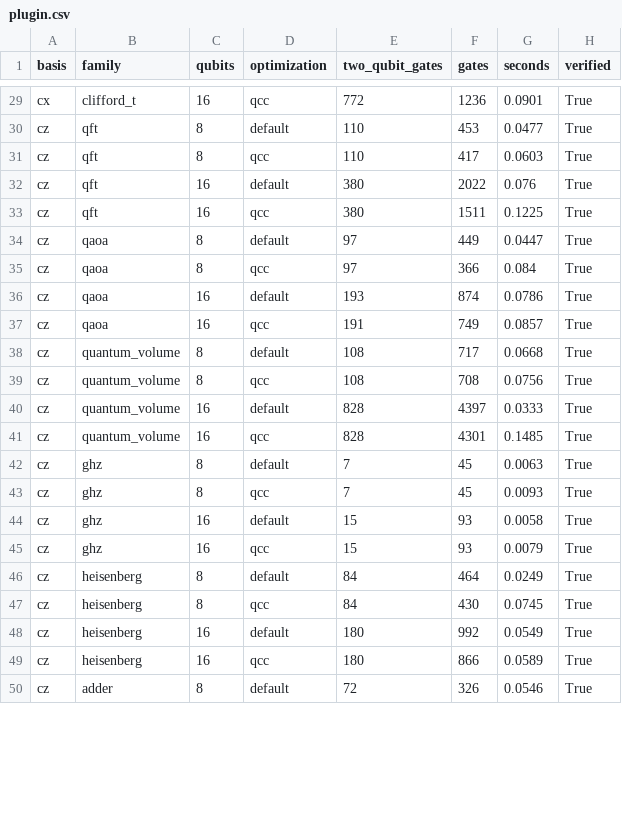
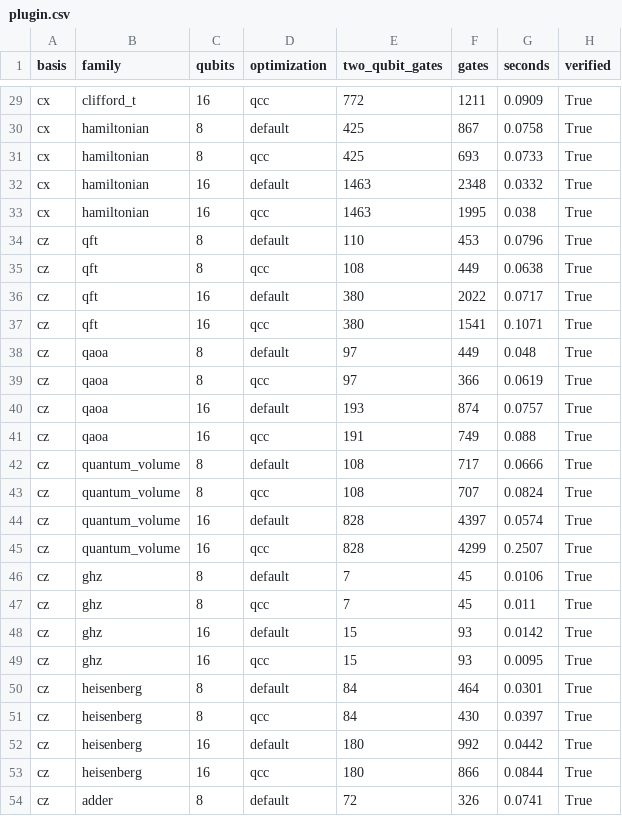
Before and after one commit to qevedo/qcc, a CSV file: benchmarks/compilation/results/plugin.csv, drawn as a sheet; only a part is shown, gaps mark what is left out; addresses are those after the commit; the diff covers the shown part only; the diff names each change by its address in the sheet, - before the commit and + after, or states it on an @@ line.

```diff
--- a/benchmarks/compilation/results/plugin.csv
+++ b/benchmarks/compilation/results/plugin.csv
-F29 (gates): 1236
+F29 (gates): 1211
-G29 (seconds): 0.0901
+G29 (seconds): 0.0909
+row 30: cx | hamiltonian | 8 | default | 425 | 867 | 0.0758 | True
+row 31: cx | hamiltonian | 8 | qcc | 425 | 693 | 0.0733 | True
+row 32: cx | hamiltonian | 16 | default | 1463 | 2348 | 0.0332 | True
+row 33: cx | hamiltonian | 16 | qcc | 1463 | 1995 | 0.038 | True
-G34 (seconds): 0.0477
+G34 (seconds): 0.0796
-E35 (two_qubit_gates): 110
+E35 (two_qubit_gates): 108
-F35 (gates): 417
+F35 (gates): 449
-G35 (seconds): 0.0603
+G35 (seconds): 0.0638
-G36 (seconds): 0.076
+G36 (seconds): 0.0717
-F37 (gates): 1511
+F37 (gates): 1541
-G37 (seconds): 0.1225
+G37 (seconds): 0.1071
-G38 (seconds): 0.0447
+G38 (seconds): 0.048
-G39 (seconds): 0.084
+G39 (seconds): 0.0619
-G40 (seconds): 0.0786
+G40 (seconds): 0.0757
-G41 (seconds): 0.0857
+G41 (seconds): 0.088
-G42 (seconds): 0.0668
+G42 (seconds): 0.0666
-F43 (gates): 708
+F43 (gates): 707
-G43 (seconds): 0.0756
+G43 (seconds): 0.0824
-G44 (seconds): 0.0333
+G44 (seconds): 0.0574
-F45 (gates): 4301
+F45 (gates): 4299
-G45 (seconds): 0.1485
+G45 (seconds): 0.2507
-G46 (seconds): 0.0063
+G46 (seconds): 0.0106
-G47 (seconds): 0.0093
+G47 (seconds): 0.011
-G48 (seconds): 0.0058
+G48 (seconds): 0.0142
-G49 (seconds): 0.0079
+G49 (seconds): 0.0095
-G50 (seconds): 0.0249
+G50 (seconds): 0.0301
-G51 (seconds): 0.0745
+G51 (seconds): 0.0397
-G52 (seconds): 0.0549
+G52 (seconds): 0.0442
-G53 (seconds): 0.0589
+G53 (seconds): 0.0844
-G54 (seconds): 0.0546
+G54 (seconds): 0.0741
```
Also changed, not shown: 4 added rows and 43 edited cells elsewhere in this file, benchmarks/compilation/results/compilation.csv, benchmarks/compilation/results/device.csv, 10 other files.
